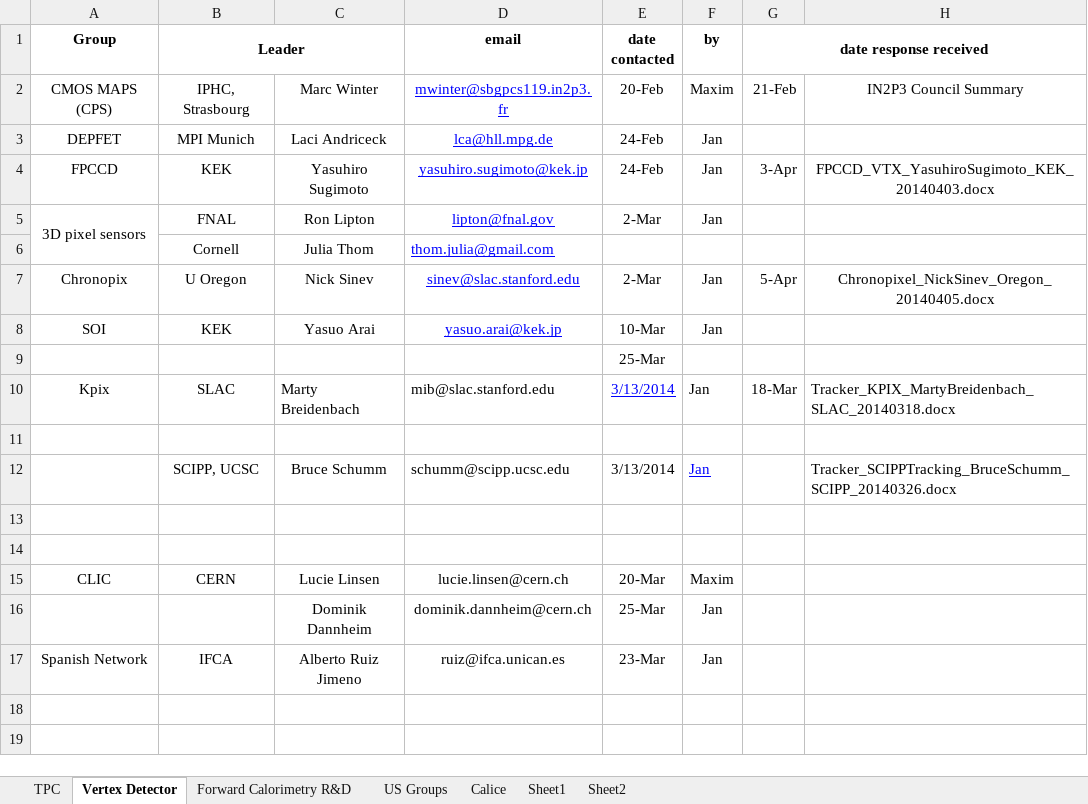
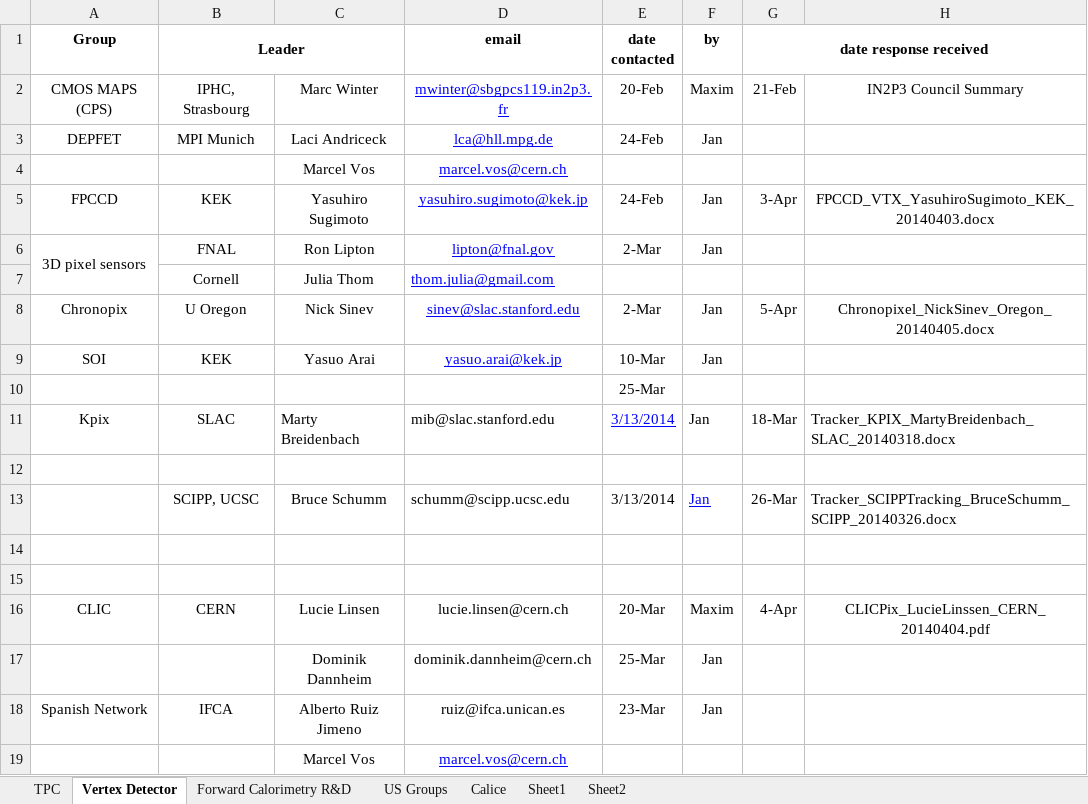
Before and after one commit to jstrube/LinearColliderDetectorRnD, an Excel workbook: ListOfGroups.xlsx, sheet Vertex Detector, drawn as a sheet; values as stored, in another font and other column widths than the file's, no borders; addresses are those after the commit; the diff names each change by its address in the sheet, - before the commit and + after, or states it on an @@ line.

Commit message:
updates to the list of responses
git-svn-id: svn+ssh://svn.cern.ch/reps/jansvn/trunk/lcDetRnD@526 4525493e-7705-40b1-a816-d608a930855b

```diff
--- a/ListOfGroups.xlsx (sheet Vertex Detector)
+++ b/ListOfGroups.xlsx (sheet Vertex Detector)
+row 4:  |  | Marcel Vos | marcel.vos@cern.ch
-G13 (date response received): (empty)
+G13 (date response received): 26-Mar
-G16 (date response received): (empty)
+G16 (date response received): 4-Apr
-H16: (empty)
+H16: CLICPix_LucieLinssen_CERN_20140404.pdf
+row 19:  |  | Marcel Vos | marcel.vos@cern.ch
```
Also changed, not shown: sheet US Groups, sheet Forward Calorimetry R&D, sheet Calice.
